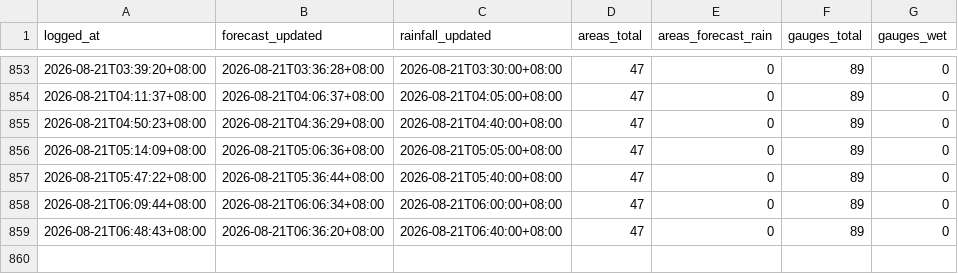
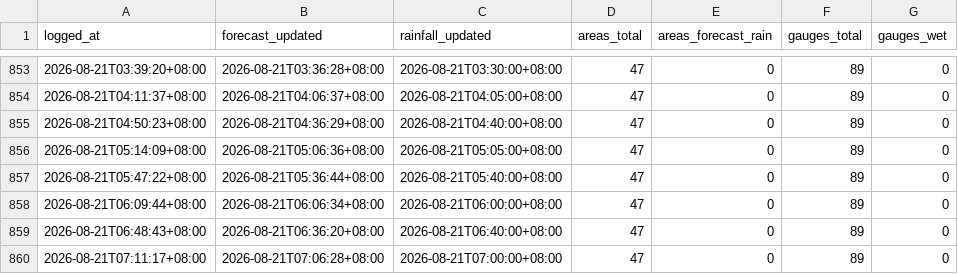
Before and after one commit to Kgomx/rain-watch, a CSV file: data/rain_watch_log.csv, drawn as a sheet; only a part is shown, gaps mark what is left out.

```diff
--- a/data/rain_watch_log.csv
+++ b/data/rain_watch_log.csv
@@ -859 +859,2 @@ logged_at,forecast_updated,rainfall_updated,areas_total,areas_forecast_rain,gaug
 2026-08-21T06:48:43+08:00,2026-08-21T06:36:20+08:00,2026-08-21T06:40:00+08:00,47,0,89,0
+2026-08-21T07:11:17+08:00,2026-08-21T07:06:28+08:00,2026-08-21T07:00:00+08:00,47,0,89,0
```
Also changed, not shown: 1 other file.
